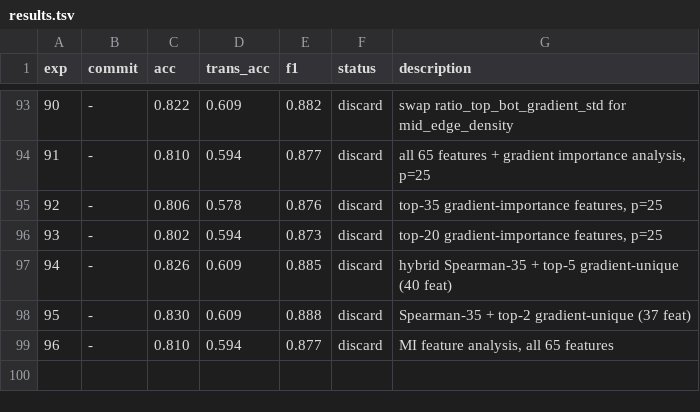
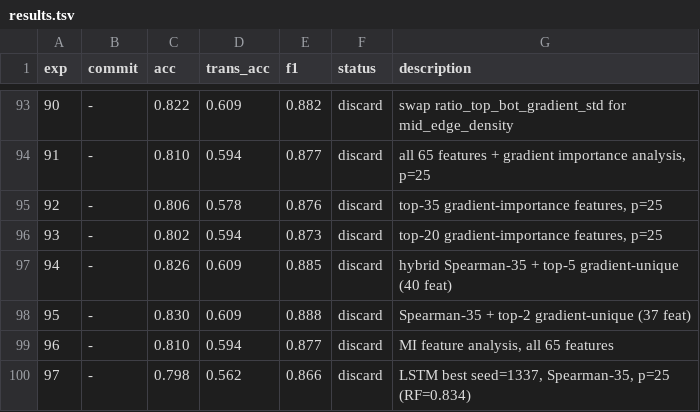
Before and after one commit to jayscpu/autosearch, a TSV file: results.tsv, drawn as a sheet; only a part is shown, gaps mark what is left out.

Commit message:
exp 98: LSTM hidden=128, Spearman-35, p=25

```diff
--- a/results.tsv
+++ b/results.tsv
@@ -99 +99,2 @@ exp	commit	acc	trans_acc	f1	status	description
 96	-	0.810	0.594	0.877	discard	MI feature analysis, all 65 features
+97	-	0.798	0.562	0.866	discard	LSTM best seed=1337, Spearman-35, p=25 (RF=0.834)
```
Also changed, not shown: 1 other file.
